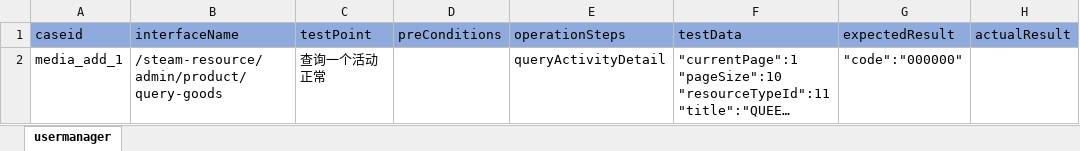
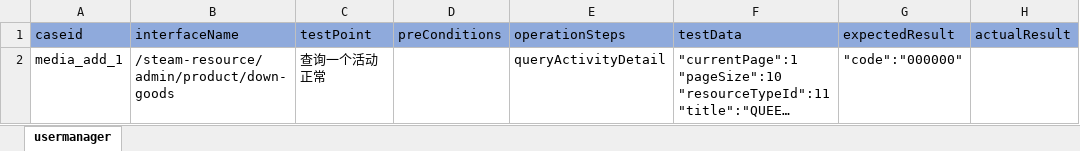
Before and after one commit to litaojun/steamOmTest, an Excel workbook: steamcase/goods/goodsunpublishcase.xlsx, sheet usermanager, drawn as a sheet; long unchanged cells end in …; values as stored, in another font and other column widths than the file's, no borders; the diff names each change by its address in the sheet, - before the commit and + after, or states it on an @@ line.

```diff
--- a/steamcase/goods/goodsunpublishcase.xlsx (sheet usermanager)
+++ b/steamcase/goods/goodsunpublishcase.xlsx (sheet usermanager)
-B2 (interfaceName): /steam-resource/admin/product/query-goods
+B2 (interfaceName): /steam-resource/admin/product/down-goods
```
Also changed, not shown: steamcase/activity/activitysearchcase.xlsx, steamcase/activity/activityunpublishcase.xlsx, 6 other files.
